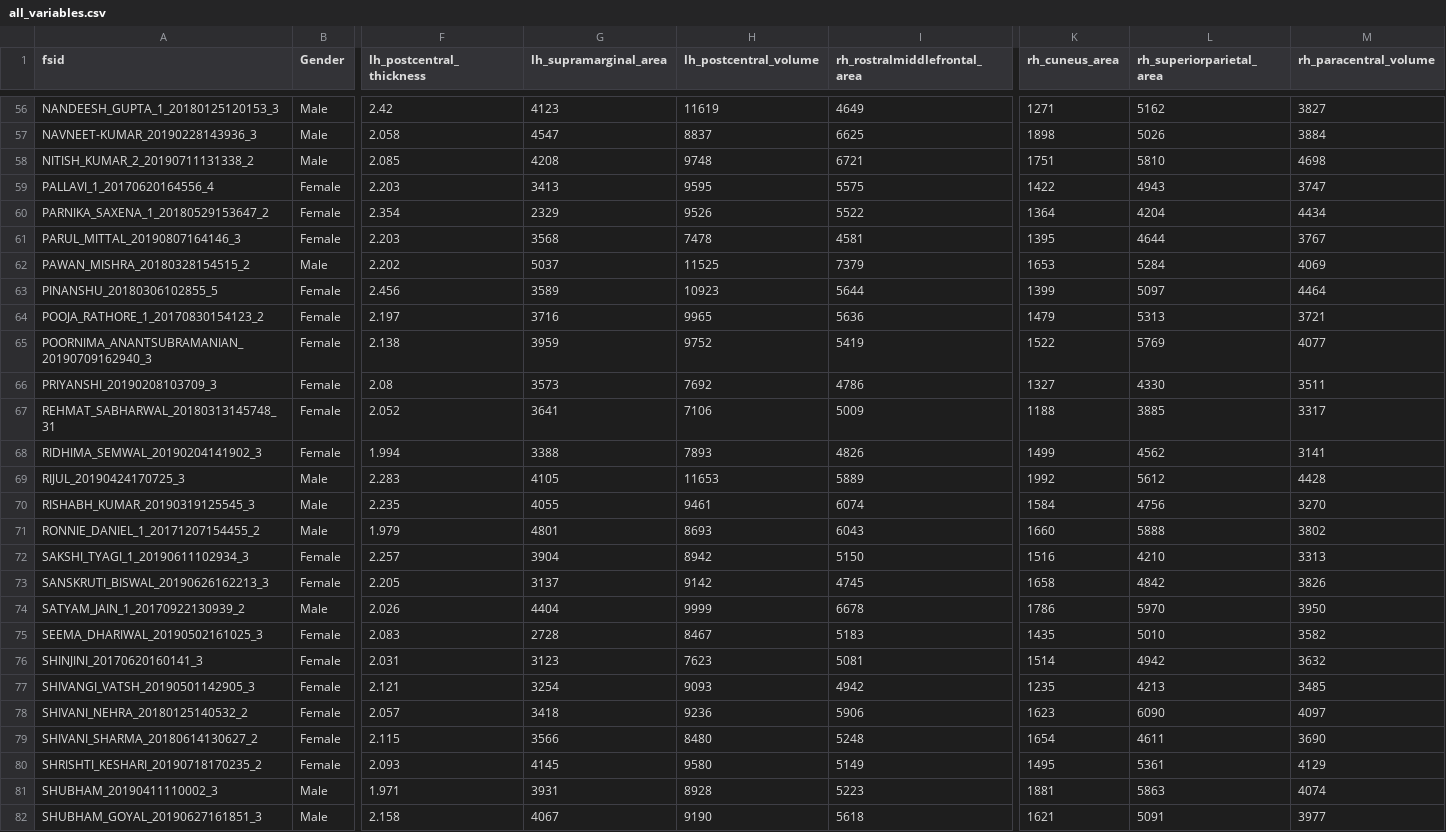
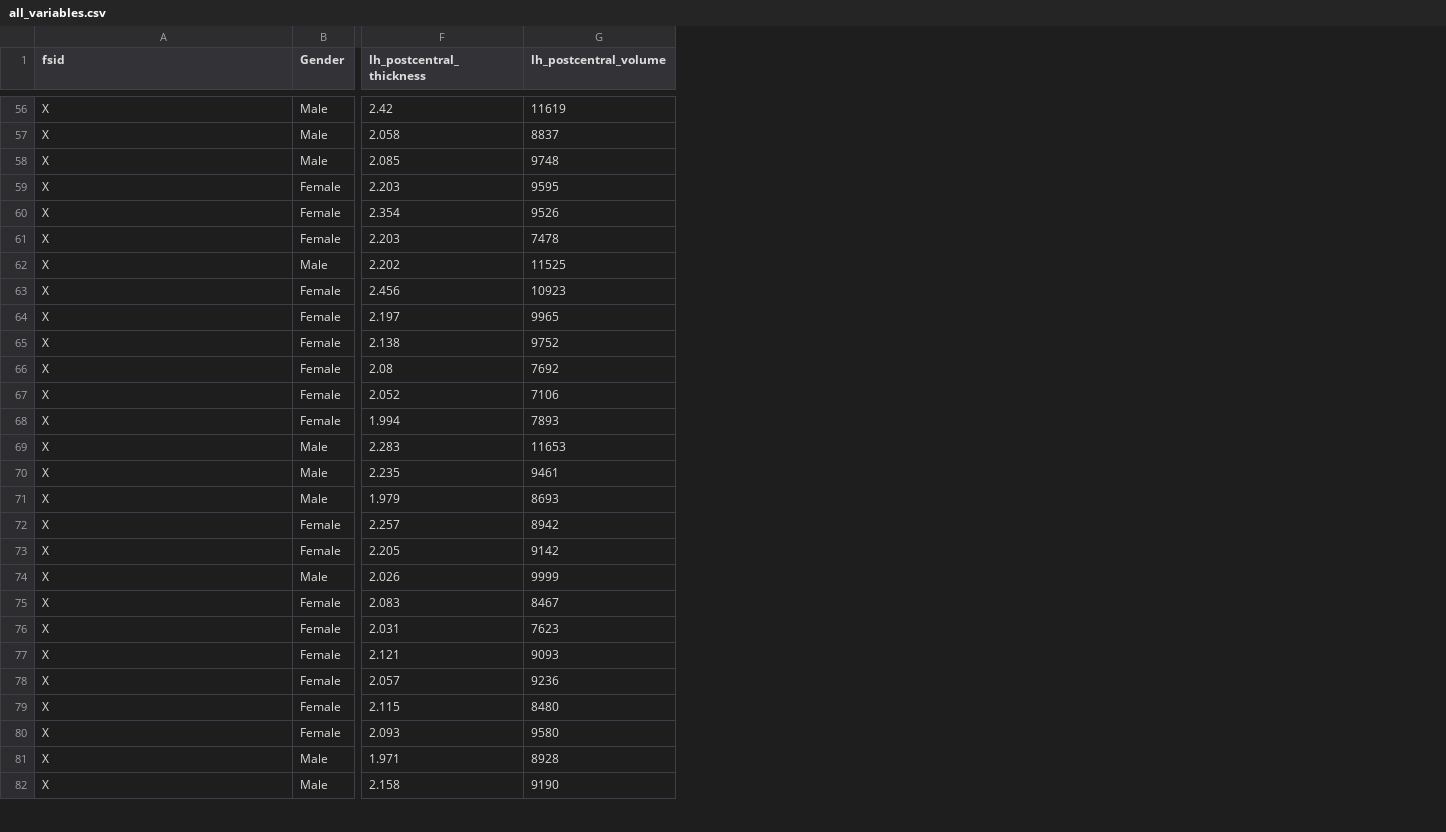
Before and after one commit to deep-iiit/morph-ml, a CSV file: modeling/all_variables.csv, drawn as a sheet; only a part is shown, gaps mark what is left out; the diff covers the shown part only; the diff names each change by its address in the sheet, - before the commit and + after, or states it on an @@ line.

```diff
--- a/modeling/all_variables.csv
+++ b/modeling/all_variables.csv
-column G (lh_supramarginal_area), rows 56-82: 4123 | 4547 | 4208 | 3413 | 2329 | 3568 | 5037 | 3589 | 3716 | 3959 | 3573 | 3641 | 3388 | 4105 | 4055 | 4801 | 3904 | 3137 | 4404 | 2728 | 3123 | 3254 | 3418 | 3566 | 4145 | 3931 | 4067
-column I (rh_rostralmiddlefrontal_area), rows 56-82: 4649 | 6625 | 6721 | 5575 | 5522 | 4581 | 7379 | 5644 | 5636 | 5419 | 4786 | 5009 | 4826 | 5889 | 6074 | 6043 | 5150 | 4745 | 6678 | 5183 | 5081 | 4942 | 5906 | 5248 | 5149 | 5223 | 5618
-column K (rh_cuneus_area), rows 56-82: 1271 | 1898 | 1751 | 1422 | 1364 | 1395 | 1653 | 1399 | 1479 | 1522 | 1327 | 1188 | 1499 | 1992 | 1584 | 1660 | 1516 | 1658 | 1786 | 1435 | 1514 | 1235 | 1623 | 1654 | 1495 | 1881 | 1621
-column L (rh_superiorparietal_area), rows 56-82: 5162 | 5026 | 5810 | 4943 | 4204 | 4644 | 5284 | 5097 | 5313 | 5769 | 4330 | 3885 | 4562 | 5612 | 4756 | 5888 | 4210 | 4842 | 5970 | 5010 | 4942 | 4213 | 6090 | 4611 | 5361 | 5863 | 5091
-column M (rh_paracentral_volume), rows 56-82: 3827 | 3884 | 4698 | 3747 | 4434 | 3767 | 4069 | 4464 | 3721 | 4077 | 3511 | 3317 | 3141 | 4428 | 3270 | 3802 | 3313 | 3826 | 3950 | 3582 | 3632 | 3485 | 4097 | 3690 | 4129 | 4074 | 3977
-A56 (fsid): NANDEESH_GUPTA_1_20180125120153_3
+A56 (fsid): X
-A57 (fsid): NAVNEET-KUMAR_20190228143936_3
+A57 (fsid): X
-A58 (fsid): NITISH_KUMAR_2_20190711131338_2
+A58 (fsid): X
-A59 (fsid): PALLAVI_1_20170620164556_4
+A59 (fsid): X
-A60 (fsid): PARNIKA_SAXENA_1_20180529153647_2
+A60 (fsid): X
-A61 (fsid): PARUL_MITTAL_20190807164146_3
+A61 (fsid): X
-A62 (fsid): PAWAN_MISHRA_20180328154515_2
+A62 (fsid): X
-A63 (fsid): PINANSHU_20180306102855_5
+A63 (fsid): X
-A64 (fsid): POOJA_RATHORE_1_20170830154123_2
+A64 (fsid): X
-A65 (fsid): POORNIMA_ANANTSUBRAMANIAN_20190709162940_3
+A65 (fsid): X
-A66 (fsid): PRIYANSHI_20190208103709_3
+A66 (fsid): X
-A67 (fsid): REHMAT_SABHARWAL_20180313145748_31
+A67 (fsid): X
-A68 (fsid): RIDHIMA_SEMWAL_20190204141902_3
+A68 (fsid): X
-A69 (fsid): RIJUL_20190424170725_3
+A69 (fsid): X
-A70 (fsid): RISHABH_KUMAR_20190319125545_3
+A70 (fsid): X
-A71 (fsid): RONNIE_DANIEL_1_20171207154455_2
+A71 (fsid): X
-A72 (fsid): SAKSHI_TYAGI_1_20190611102934_3
+A72 (fsid): X
-A73 (fsid): SANSKRUTI_BISWAL_20190626162213_3
+A73 (fsid): X
-A74 (fsid): SATYAM_JAIN_1_20170922130939_2
+A74 (fsid): X
-A75 (fsid): SEEMA_DHARIWAL_20190502161025_3
+A75 (fsid): X
-A76 (fsid): SHINJINI_20170620160141_3
+A76 (fsid): X
-A77 (fsid): SHIVANGI_VATSH_20190501142905_3
+A77 (fsid): X
-A78 (fsid): SHIVANI_NEHRA_20180125140532_2
+A78 (fsid): X
-A79 (fsid): SHIVANI_SHARMA_20180614130627_2
+A79 (fsid): X
-A80 (fsid): SHRISHTI_KESHARI_20190718170235_2
+A80 (fsid): X
-A81 (fsid): SHUBHAM_20190411110002_3
+A81 (fsid): X
-A82 (fsid): SHUBHAM_GOYAL_20190627161851_3
+A82 (fsid): X
```
Also changed, not shown: 73 edited cells elsewhere in this file, 4 other files.
